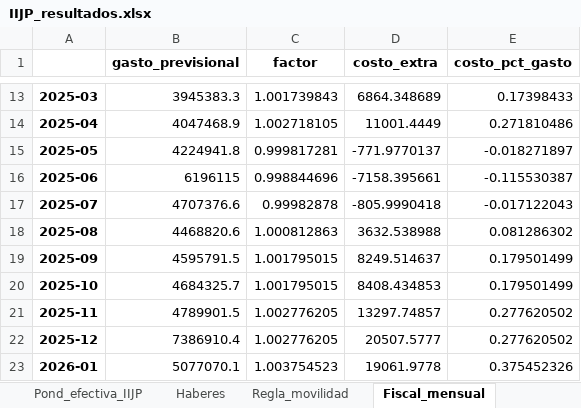
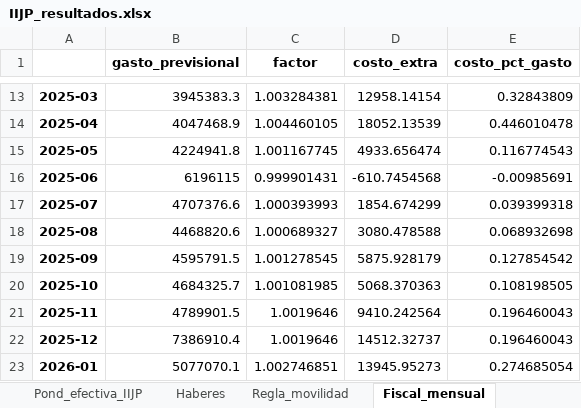
Before and after one commit to santiagoriverti/IPC_jubilados, an Excel workbook: output/IIJP_resultados.xlsx, sheet Fiscal_mensual, drawn as a sheet; only a part is shown, gaps mark what is left out; values as stored, in another font and other column widths than the file's, no borders; the diff covers the shown part only; the diff names each change by its address in the sheet, - before the commit and + after, or states it on an @@ line.

```diff
--- a/output/IIJP_resultados.xlsx (sheet Fiscal_mensual)
+++ b/output/IIJP_resultados.xlsx (sheet Fiscal_mensual)
-C13 (factor): 1.001739843
+C13 (factor): 1.003284381
-D13 (costo_extra): 6864.348689
+D13 (costo_extra): 12958.14154
-E13 (costo_pct_gasto): 0.17398433
+E13 (costo_pct_gasto): 0.32843809
-C14 (factor): 1.002718105
+C14 (factor): 1.004460105
-D14 (costo_extra): 11001.4449
+D14 (costo_extra): 18052.13539
-E14 (costo_pct_gasto): 0.271810486
+E14 (costo_pct_gasto): 0.446010478
-C15 (factor): 0.999817281
+C15 (factor): 1.001167745
-D15 (costo_extra): -771.9770137
+D15 (costo_extra): 4933.656474
-E15 (costo_pct_gasto): -0.018271897
+E15 (costo_pct_gasto): 0.116774543
-C16 (factor): 0.998844696
+C16 (factor): 0.999901431
-D16 (costo_extra): -7158.395661
+D16 (costo_extra): -610.7454568
-E16 (costo_pct_gasto): -0.115530387
+E16 (costo_pct_gasto): -0.00985691
-C17 (factor): 0.99982878
+C17 (factor): 1.000393993
-D17 (costo_extra): -805.9990418
+D17 (costo_extra): 1854.674299
-E17 (costo_pct_gasto): -0.017122043
+E17 (costo_pct_gasto): 0.039399318
-C18 (factor): 1.000812863
+C18 (factor): 1.000689327
-D18 (costo_extra): 3632.538988
+D18 (costo_extra): 3080.478588
-E18 (costo_pct_gasto): 0.081286302
+E18 (costo_pct_gasto): 0.068932698
-C19 (factor): 1.001795015
+C19 (factor): 1.001278545
-D19 (costo_extra): 8249.514637
+D19 (costo_extra): 5875.928179
-E19 (costo_pct_gasto): 0.179501499
+E19 (costo_pct_gasto): 0.127854542
-C20 (factor): 1.001795015
+C20 (factor): 1.001081985
-D20 (costo_extra): 8408.434853
+D20 (costo_extra): 5068.370363
-E20 (costo_pct_gasto): 0.179501499
+E20 (costo_pct_gasto): 0.108198505
-C21:C22 (factor): 1.002776205
+C21:C22 (factor): 1.0019646
-D21 (costo_extra): 13297.74857
+D21 (costo_extra): 9410.242564
-E21:E22 (costo_pct_gasto): 0.277620502
+E21:E22 (costo_pct_gasto): 0.196460043
-D22 (costo_extra): 20507.5777
+D22 (costo_extra): 14512.32737
-C23 (factor): 1.003754523
+C23 (factor): 1.002746851
-D23 (costo_extra): 19061.9778
+D23 (costo_extra): 13945.95273
-E23 (costo_pct_gasto): 0.375452326
+E23 (costo_pct_gasto): 0.274685054
```
Also changed, not shown: 51 edited cells elsewhere in this sheet, sheet Haberes, sheet Regla_movilidad, sheet Fiscal_anual, sheet Notas, 20 other files.
